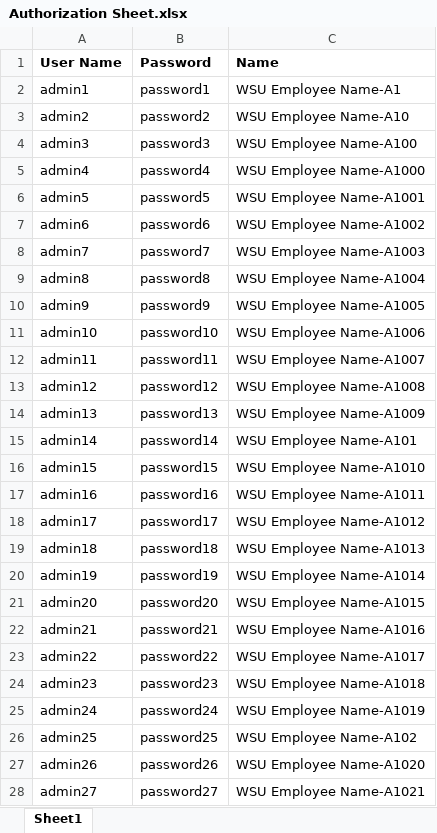
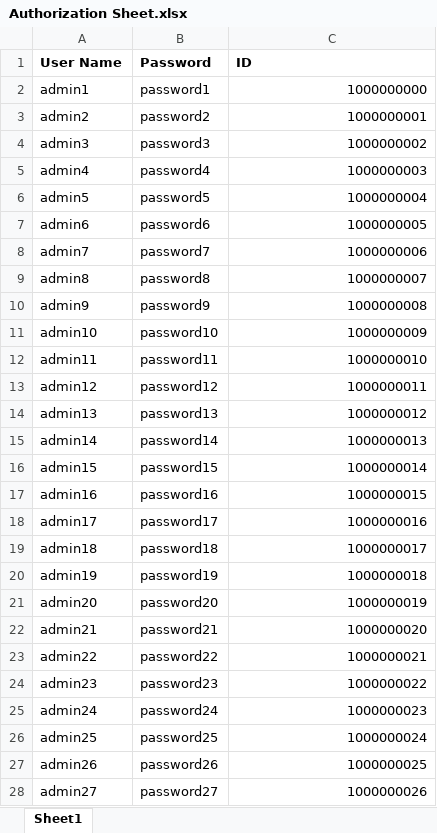
Before and after one commit to Ajax255/benefits_calc_back_end, an Excel workbook: miscellaneous/Authorization Sheet.xlsx, sheet Sheet1, drawn as a sheet; only a part is shown; values as stored, in another font and other column widths than the file's, no borders; the diff covers the shown part only; the diff names each change by its address in the sheet, - before the commit and + after, or states it on an @@ line.

```diff
--- a/miscellaneous/Authorization Sheet.xlsx (sheet Sheet1)
+++ b/miscellaneous/Authorization Sheet.xlsx (sheet Sheet1)
-C1: Name
+C1: ID
-C2 (ID): WSU Employee Name-A1
+C2 (ID): 1000000000
-C3 (ID): WSU Employee Name-A10
+C3 (ID): 1000000001
-C4 (ID): WSU Employee Name-A100
+C4 (ID): 1000000002
-C5 (ID): WSU Employee Name-A1000
+C5 (ID): 1000000003
-C6 (ID): WSU Employee Name-A1001
+C6 (ID): 1000000004
-C7 (ID): WSU Employee Name-A1002
+C7 (ID): 1000000005
-C8 (ID): WSU Employee Name-A1003
+C8 (ID): 1000000006
-C9 (ID): WSU Employee Name-A1004
+C9 (ID): 1000000007
-C10 (ID): WSU Employee Name-A1005
+C10 (ID): 1000000008
-C11 (ID): WSU Employee Name-A1006
+C11 (ID): 1000000009
-C12 (ID): WSU Employee Name-A1007
+C12 (ID): 1000000010
-C13 (ID): WSU Employee Name-A1008
+C13 (ID): 1000000011
-C14 (ID): WSU Employee Name-A1009
+C14 (ID): 1000000012
-C15 (ID): WSU Employee Name-A101
+C15 (ID): 1000000013
-C16 (ID): WSU Employee Name-A1010
+C16 (ID): 1000000014
-C17 (ID): WSU Employee Name-A1011
+C17 (ID): 1000000015
-C18 (ID): WSU Employee Name-A1012
+C18 (ID): 1000000016
-C19 (ID): WSU Employee Name-A1013
+C19 (ID): 1000000017
-C20 (ID): WSU Employee Name-A1014
+C20 (ID): 1000000018
-C21 (ID): WSU Employee Name-A1015
+C21 (ID): 1000000019
-C22 (ID): WSU Employee Name-A1016
+C22 (ID): 1000000020
-C23 (ID): WSU Employee Name-A1017
+C23 (ID): 1000000021
-C24 (ID): WSU Employee Name-A1018
+C24 (ID): 1000000022
-C25 (ID): WSU Employee Name-A1019
+C25 (ID): 1000000023
-C26 (ID): WSU Employee Name-A102
+C26 (ID): 1000000024
-C27 (ID): WSU Employee Name-A1020
+C27 (ID): 1000000025
-C28 (ID): WSU Employee Name-A1021
+C28 (ID): 1000000026
```
Also changed, not shown: 1421 edited cells elsewhere in this sheet, miscellaneous/Total Comp Sample CIS Students.xlsx, 10 other files.
